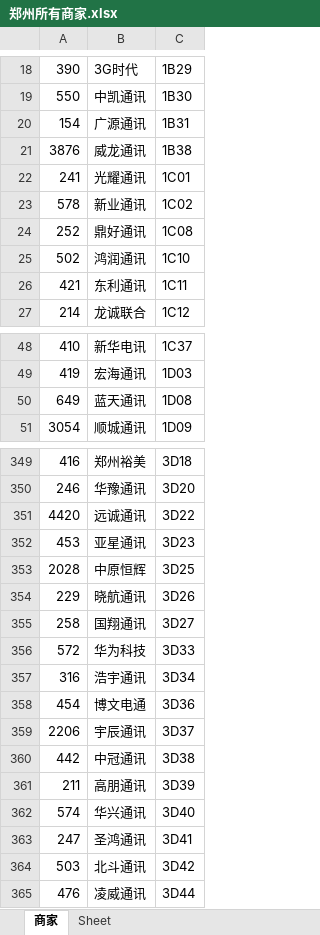
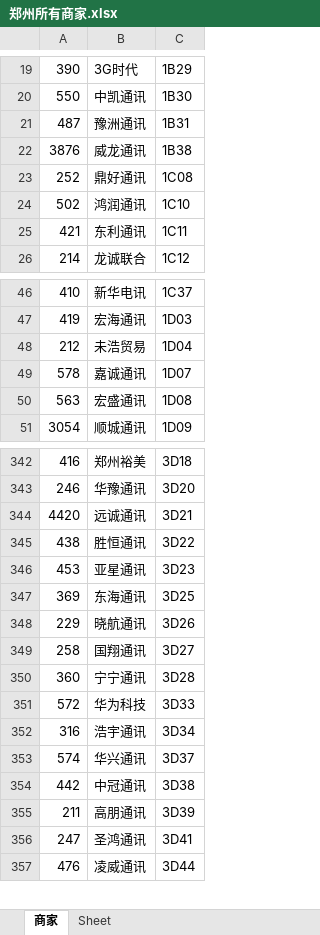
Before and after one commit to lcscim/python-demo, an Excel workbook: project/Python/yilaitong/郑州所有商家.xlsx, sheet 商家, drawn as a sheet; only a part is shown, gaps mark what is left out; values as stored, in another font and other column widths than the file's, no borders; removed rows and columns are numbered as before the commit, all else as after; the diff covers the shown part only; the diff names each change by its address in the sheet, - before the commit and + after, or states it on an @@ line.

```diff
--- a/project/Python/yilaitong/郑州所有商家.xlsx (sheet 商家)
+++ b/project/Python/yilaitong/郑州所有商家.xlsx (sheet 商家)
-row 20: 154 | 广源通讯 | 1B31
+row 21: 487 | 豫洲通讯 | 1B31
-row 22: 241 | 光耀通讯 | 1C01
-row 23: 578 | 新业通讯 | 1C02
-row 50: 649 | 蓝天通讯 | 1D08
+row 48: 212 | 未浩贸易 | 1D04
+row 49: 578 | 嘉诚通讯 | 1D07
+row 50: 563 | 宏盛通讯 | 1D08
-C344: 3D22
+C344: 3D21
+row 345: 438 | 胜恒通讯 | 3D22
-row 353: 2028 | 中原恒辉 | 3D25
+row 347: 369 | 东海通讯 | 3D25
+row 350: 360 | 宁宁通讯 | 3D28
-row 358: 454 | 博文电通 | 3D36
-row 359: 2206 | 宇辰通讯 | 3D37
+row 353: 574 | 华兴通讯 | 3D37
-row 362: 574 | 华兴通讯 | 3D40
-row 364: 503 | 北斗通讯 | 3D42
```
Also changed, not shown: 18 added rows, 25 removed rows and 6 edited cells elsewhere in this sheet, project/Python/yilaitong/报价.xlsx, 2 other files.
